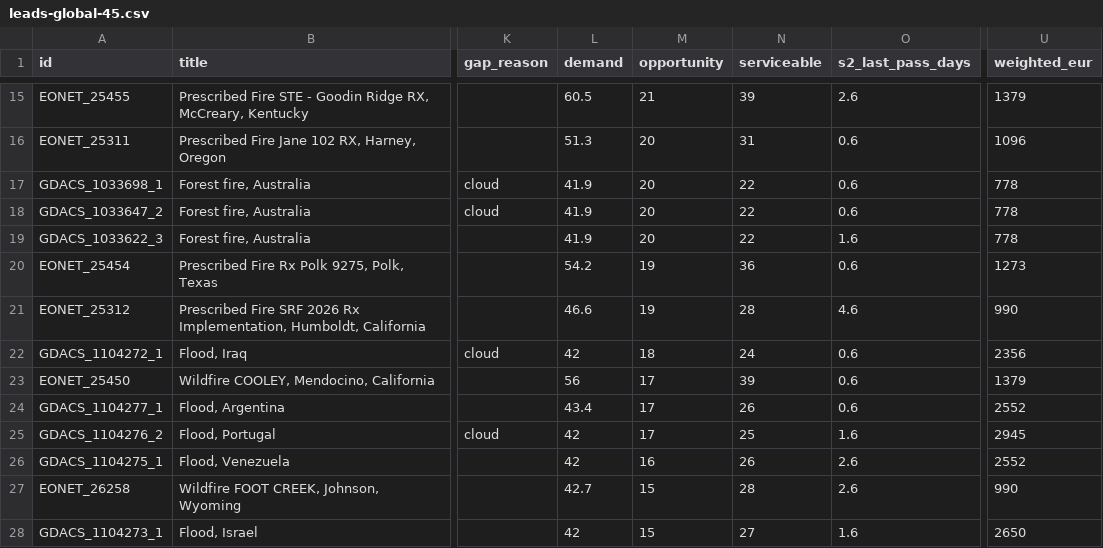
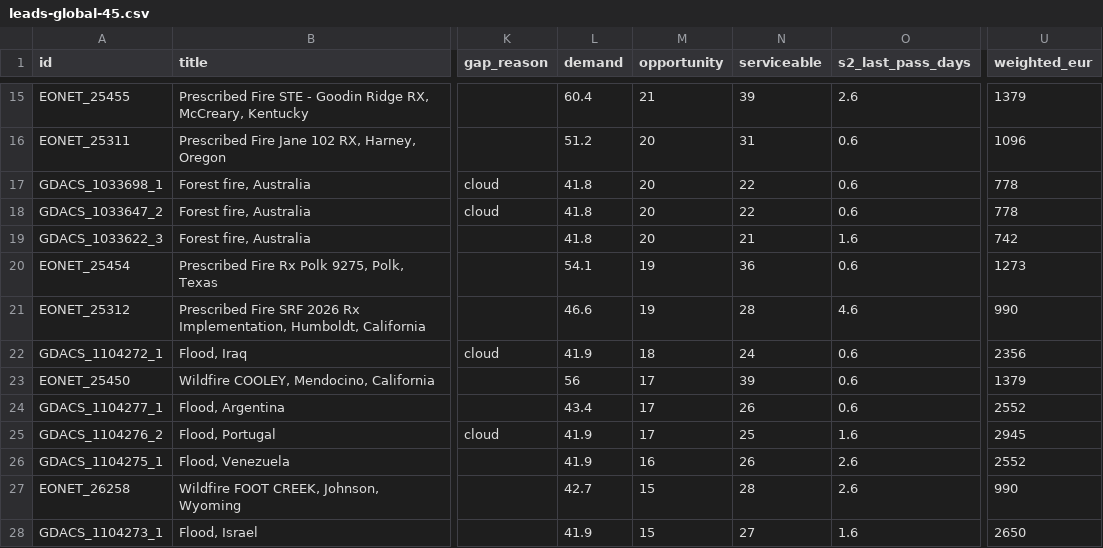
Before and after one commit to dchichorro/terrasignal, a CSV file: public/data/leads-global-45.csv, drawn as a sheet; only a part is shown, gaps mark what is left out; the diff covers the shown part only; the diff names each change by its address in the sheet, - before the commit and + after, or states it on an @@ line.

```diff
--- a/public/data/leads-global-45.csv
+++ b/public/data/leads-global-45.csv
-L15 (demand): 60.5
+L15 (demand): 60.4
-L16 (demand): 51.3
+L16 (demand): 51.2
-L17:L19 (demand): 41.9
+L17:L19 (demand): 41.8
-N19 (serviceable): 22
+N19 (serviceable): 21
-U19 (weighted_eur): 778
+U19 (weighted_eur): 742
-L20 (demand): 54.2
+L20 (demand): 54.1
-L22 (demand): 42
+L22 (demand): 41.9
-L25:L26 (demand): 42
+L25:L26 (demand): 41.9
-L28 (demand): 42
+L28 (demand): 41.9
```
Also changed, not shown: 1 added row, 1 removed row and 18 edited cells elsewhere in this file, public/data/leads-eu-30.csv, public/data/leads-eu-45.csv, 10 other files.
